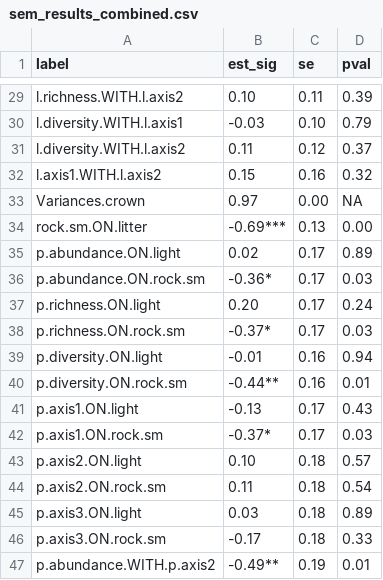
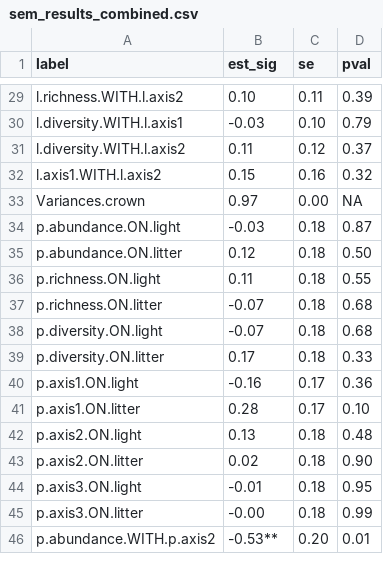
Before and after one commit to ECGen/scrl, a CSV file: results/sem_results_combined.csv, drawn as a sheet; only a part is shown, gaps mark what is left out; the diff covers the shown part only.

Commit message:
Adds norock SEM path results to combined SEM results table

```diff
--- a/results/sem_results_combined.csv
+++ b/results/sem_results_combined.csv
@@ -33,15 +33,14 @@
 "Variances.crown","0.97","0.00",NA
-"rock.sm.ON.litter","-0.69***","0.13","0.00"
-"p.abundance.ON.light","0.02","0.17","0.89"
-"p.abundance.ON.rock.sm","-0.36*","0.17","0.03"
-"p.richness.ON.light","0.20","0.17","0.24"
-"p.richness.ON.rock.sm","-0.37*","0.17","0.03"
-"p.diversity.ON.light","-0.01","0.16","0.94"
-"p.diversity.ON.rock.sm","-0.44**","0.16","0.01"
-"p.axis1.ON.light","-0.13","0.17","0.43"
-"p.axis1.ON.rock.sm","-0.37*","0.17","0.03"
-"p.axis2.ON.light","0.10","0.18","0.57"
-"p.axis2.ON.rock.sm","0.11","0.18","0.54"
-"p.axis3.ON.light","0.03","0.18","0.89"
-"p.axis3.ON.rock.sm","-0.17","0.18","0.33"
-"p.abundance.WITH.p.axis2","-0.49**","0.19","0.01"
+"p.abundance.ON.light","-0.03","0.18","0.87"
+"p.abundance.ON.litter","0.12","0.18","0.50"
+"p.richness.ON.light","0.11","0.18","0.55"
+"p.richness.ON.litter","-0.07","0.18","0.68"
+"p.diversity.ON.light","-0.07","0.18","0.68"
+"p.diversity.ON.litter","0.17","0.18","0.33"
+"p.axis1.ON.light","-0.16","0.17","0.36"
+"p.axis1.ON.litter","0.28","0.17","0.10"
+"p.axis2.ON.light","0.13","0.18","0.48"
+"p.axis2.ON.litter","0.02","0.18","0.90"
+"p.axis3.ON.light","-0.01","0.18","0.95"
+"p.axis3.ON.litter","-0.00","0.18","0.99"
+"p.abundance.WITH.p.axis2","-0.53**","0.20","0.01"
```
Also changed, not shown: 1 removed row and 51 edited cells elsewhere in this file, 6 other files.
